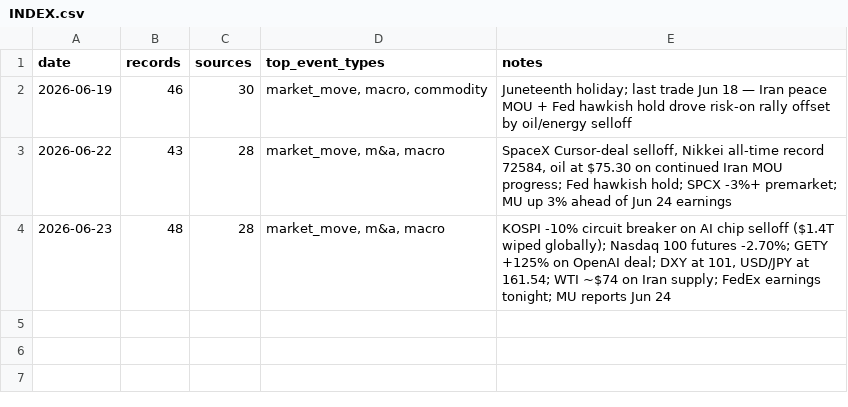
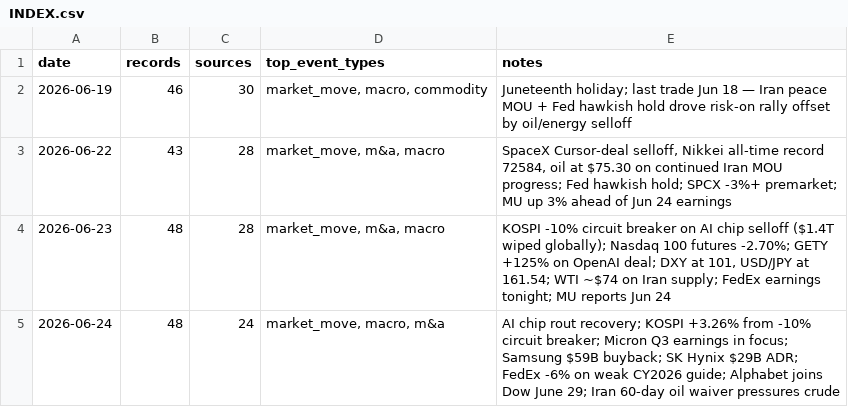
Before and after one commit to Steve8323/stock-news-corpus, a CSV file: data/INDEX.csv, drawn as a sheet; the diff names each change by its address in the sheet, - before the commit and + after, or states it on an @@ line.

Commit message:
data: 2026-06-24 market scrape (48 records)

```diff
--- a/data/INDEX.csv
+++ b/data/INDEX.csv
+row 5: 2026-06-24 | 48 | 24 | market_move, macro, m&a | AI chip rout recovery; KOSPI +3.26% from -10% circuit breaker; Micron Q3 earnings in focus; Samsung $59B buyback; SK Hynix $29B ADR; FedEx -6% on weak CY2026 guide; Alphabet joins Dow June 29; Iran 60-day oil waiver pressures crude
```
Also changed, not shown: 1 other file.
